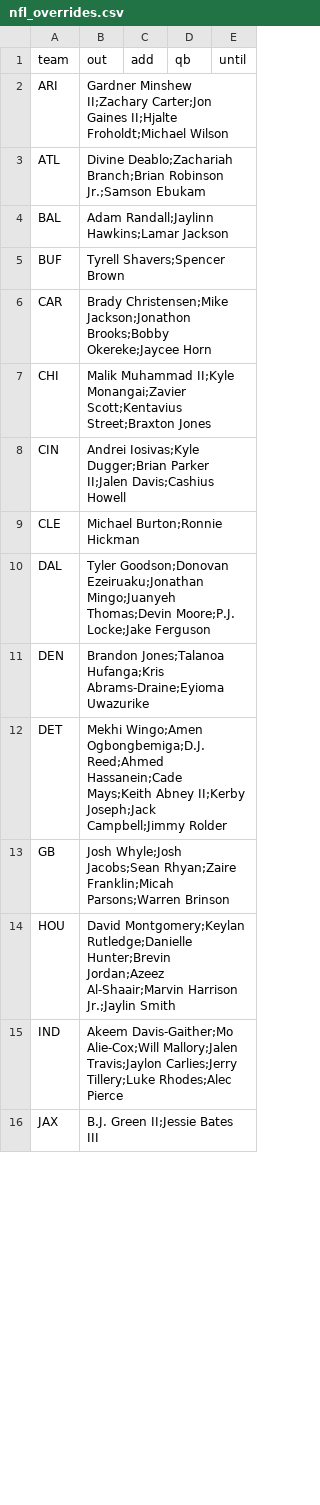
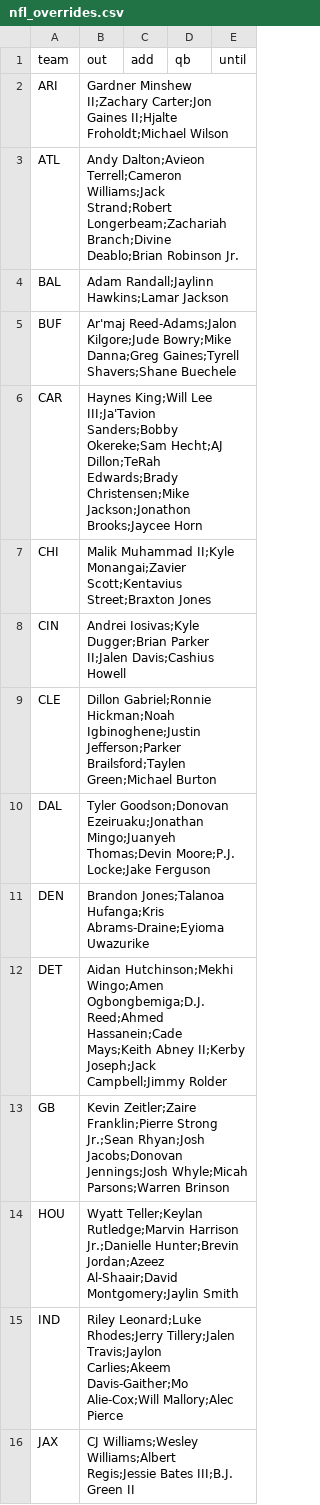
Before and after one commit to jmattingly30/betdesk, a CSV file: models/injuries/nfl_overrides.csv, drawn as a sheet; only a part is shown; the diff covers the shown part only.

```diff
--- a/models/injuries/nfl_overrides.csv
+++ b/models/injuries/nfl_overrides.csv
@@ -2,15 +2,15 @@ team,out,add,qb,until
 ARI,Gardner Minshew II;Zachary Carter;Jon Gaines II;Hjalte Froholdt;Michael Wilson,,,
-ATL,Divine Deablo;Zachariah Branch;Brian Robinson Jr.;Samson Ebukam,,,
+ATL,Andy Dalton;Avieon Terrell;Cameron Williams;Jack Strand;Robert Longerbeam;Zachariah Branch;Divine Deablo;Brian Robinson Jr.,,,
 BAL,Adam Randall;Jaylinn Hawkins;Lamar Jackson,,,
-BUF,Tyrell Shavers;Spencer Brown,,,
-CAR,Brady Christensen;Mike Jackson;Jonathon Brooks;Bobby Okereke;Jaycee Horn,,,
+BUF,Ar'maj Reed-Adams;Jalon Kilgore;Jude Bowry;Mike Danna;Greg Gaines;Tyrell Shavers;Shane Buechele,,,
+CAR,Haynes King;Will Lee III;Ja'Tavion Sanders;Bobby Okereke;Sam Hecht;AJ Dillon;TeRah Edwards;Brady Christensen;Mike Jackson;Jonathon Brooks;Jaycee Horn,,,
 CHI,Malik Muhammad II;Kyle Monangai;Zavier Scott;Kentavius Street;Braxton Jones,,,
 CIN,Andrei Iosivas;Kyle Dugger;Brian Parker II;Jalen Davis;Cashius Howell,,,
-CLE,Michael Burton;Ronnie Hickman,,,
+CLE,Dillon Gabriel;Ronnie Hickman;Noah Igbinoghene;Justin Jefferson;Parker Brailsford;Taylen Green;Michael Burton,,,
 DAL,Tyler Goodson;Donovan Ezeiruaku;Jonathan Mingo;Juanyeh Thomas;Devin Moore;P.J. Locke;Jake Ferguson,,,
 DEN,Brandon Jones;Talanoa Hufanga;Kris Abrams-Draine;Eyioma Uwazurike,,,
-DET,Mekhi Wingo;Amen Ogbongbemiga;D.J. Reed;Ahmed Hassanein;Cade Mays;Keith Abney II;Kerby Joseph;Jack Campbell;Jimmy Rolder,,,
-GB,Josh Whyle;Josh Jacobs;Sean Rhyan;Zaire Franklin;Micah Parsons;Warren Brinson,,,
-HOU,David Montgomery;Keylan Rutledge;Danielle Hunter;Brevin Jordan;Azeez Al-Shaair;Marvin Harrison Jr.;Jaylin Smith,,,
-IND,Akeem Davis-Gaither;Mo Alie-Cox;Will Mallory;Jalen Travis;Jaylon Carlies;Jerry Tillery;Luke Rhodes;Alec Pierce,,,
-JAX,B.J. Green II;Jessie Bates III,,,
+DET,Aidan Hutchinson;Mekhi Wingo;Amen Ogbongbemiga;D.J. Reed;Ahmed Hassanein;Cade Mays;Keith Abney II;Kerby Joseph;Jack Campbell;Jimmy Rolder,,,
+GB,Kevin Zeitler;Zaire Franklin;Pierre Strong Jr.;Sean Rhyan;Josh Jacobs;Donovan Jennings;Josh Whyle;Micah Parsons;Warren Brinson,,,
+HOU,Wyatt Teller;Keylan Rutledge;Marvin Harrison Jr.;Danielle Hunter;Brevin Jordan;Azeez Al-Shaair;David Montgomery;Jaylin Smith,,,
+IND,Riley Leonard;Luke Rhodes;Jerry Tillery;Jalen Travis;Jaylon Carlies;Akeem Davis-Gaither;Mo Alie-Cox;Will Mallory;Alec Pierce,,,
+JAX,CJ Williams;Wesley Williams;Albert Regis;Jessie Bates III;B.J. Green II,,,
```
Also changed, not shown: 9 edited cells elsewhere in this file, models/injuries/nba_games.csv, 42 other files.
